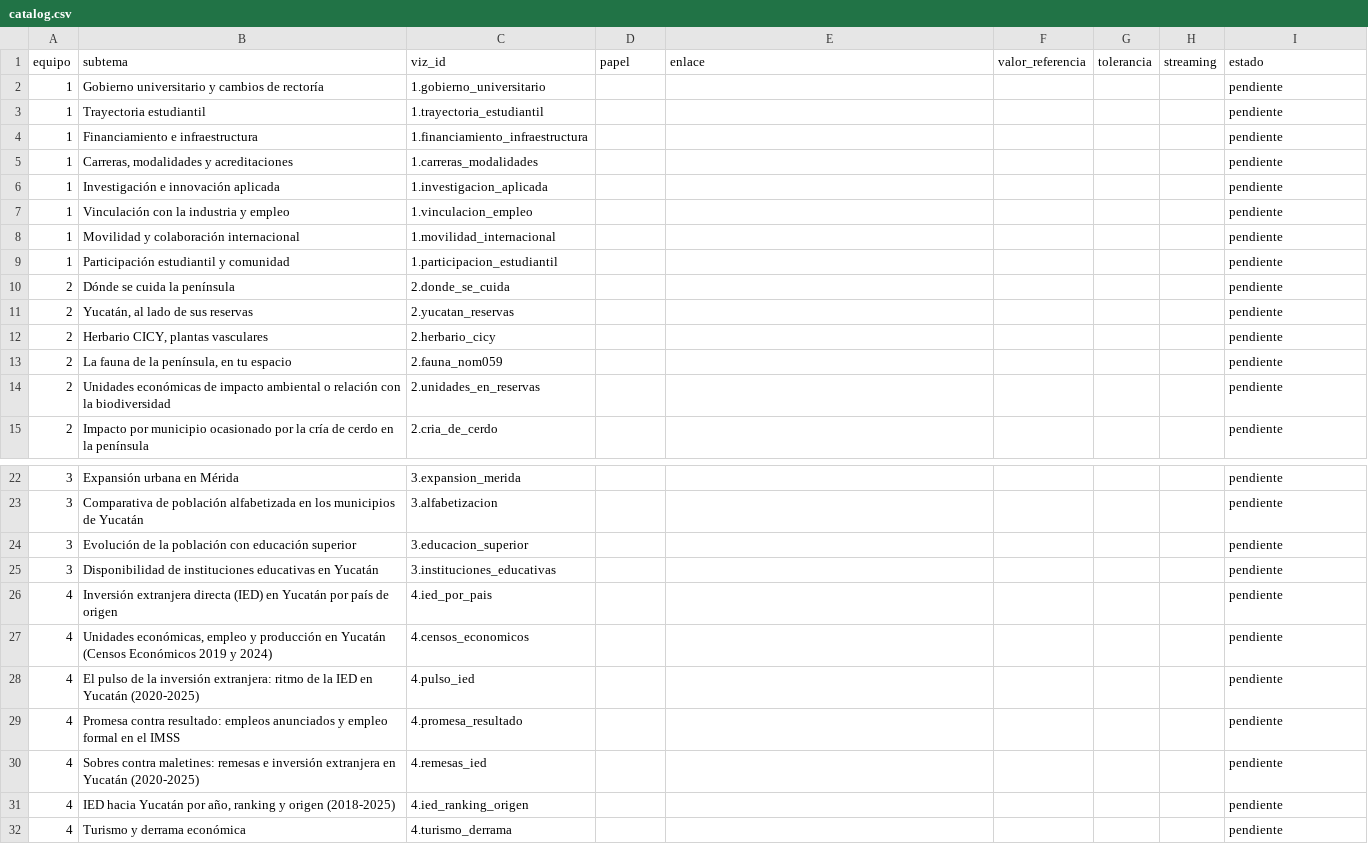
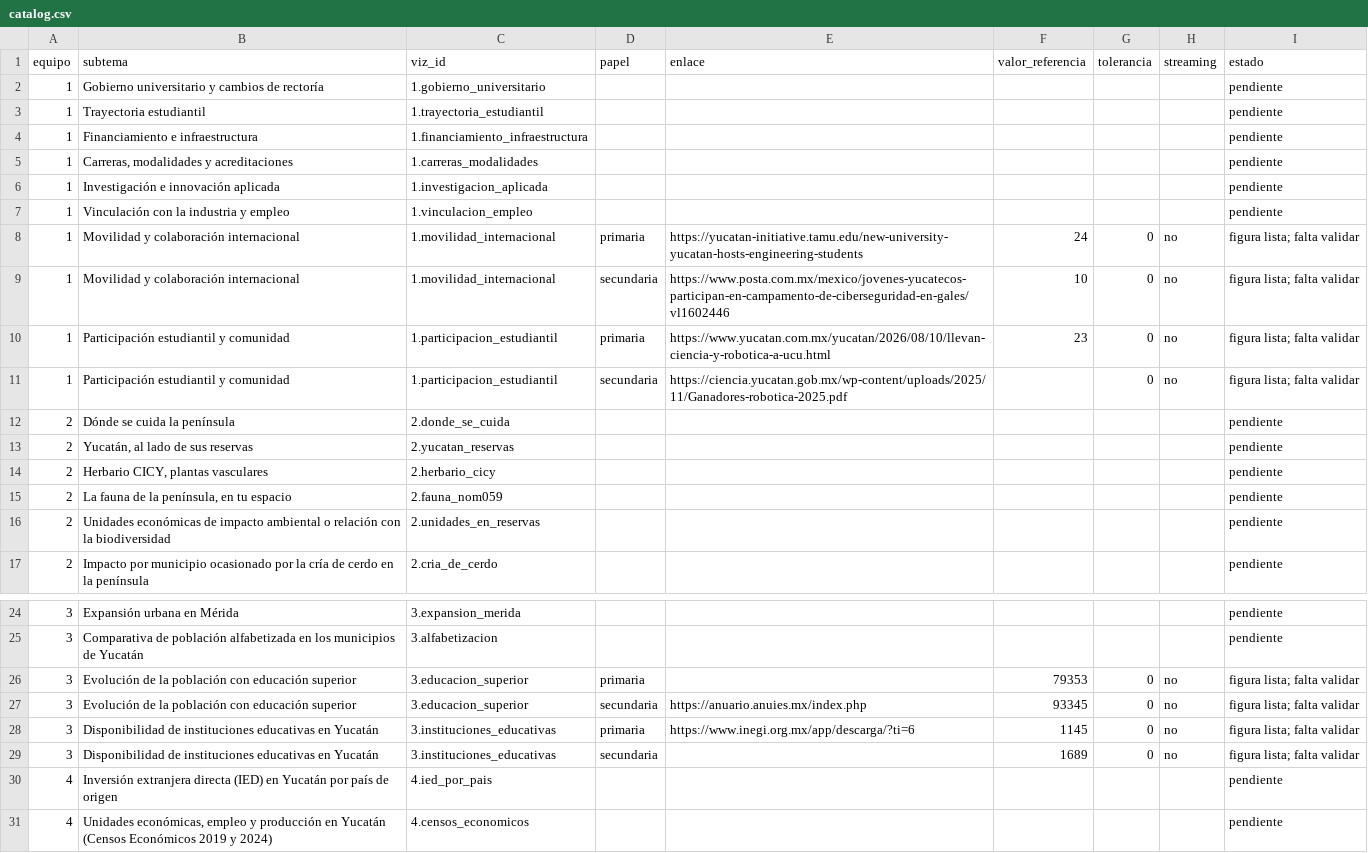
Before and after one commit to Sarita9115/ebook_vis, a CSV file: catalog/catalog.csv, drawn as a sheet; only a part is shown, gaps mark what is left out; the shorter side is filled out with more unchanged rows; addresses are those after the commit; the diff names each change by its address in the sheet, - before the commit and + after, or states it on an @@ line.

Commit message:
feat: add four Plotly visualizations and data pipelines
- Add international mobility visualization.
- Add student participation and community visualization.
- Add higher education visualization.
- Add educational institutions visualization.
- Implement data extraction and transformation pipelines.
- Add HTML event extraction utility.
- Update visualization catalog and project configuration.

```diff
--- a/catalog/catalog.csv
+++ b/catalog/catalog.csv
-D8 (papel): (empty)
+D8 (papel): primaria
-E8 (enlace): (empty)
+E8 (enlace): https://yucatan-initiative.tamu.edu/new-university-yucatan-hosts-engineering-students
-F8 (valor_referencia): (empty)
+F8 (valor_referencia): 24
-G8 (tolerancia): (empty)
+G8 (tolerancia): 0
-H8 (streaming): (empty)
+H8 (streaming): no
-I8 (estado): pendiente
+I8 (estado): figura lista; falta validar
+row 9: 1 | Movilidad y colaboración internacional | 1.movilidad_internacional | secundaria | https://www.posta.com.mx/mexico/jovenes-yucatecos-participan-en-campamento-de-ciberseguridad-en-gales/vl1602446 | 10 | 0 | no | figura lista; falta validar
+row 10: 1 | Participación estudiantil y comunidad | 1.participacion_estudiantil | primaria | https://www.yucatan.com.mx/yucatan/2026/08/10/llevan-ciencia-y-robotica-a-ucu.html | 23 | 0 | no | figura lista; falta validar
-D11 (papel): (empty)
+D11 (papel): secundaria
-E11 (enlace): (empty)
+E11 (enlace): https://ciencia.yucatan.gob.mx/wp-content/uploads/2025/11/Ganadores-robotica-2025.pdf
-G11 (tolerancia): (empty)
+G11 (tolerancia): 0
-H11 (streaming): (empty)
+H11 (streaming): no
-I11 (estado): pendiente
+I11 (estado): figura lista; falta validar
-D26 (papel): (empty)
+D26 (papel): primaria
-F26 (valor_referencia): (empty)
+F26 (valor_referencia): 79353
-G26 (tolerancia): (empty)
+G26 (tolerancia): 0
-H26 (streaming): (empty)
+H26 (streaming): no
-I26 (estado): pendiente
+I26 (estado): figura lista; falta validar
+row 27: 3 | Evolución de la población con educación superior | 3.educacion_superior | secundaria | https://anuario.anuies.mx/index.php | 93345 | 0 | no | figura lista; falta validar
+row 28: 3 | Disponibilidad de instituciones educativas en Yucatán | 3.instituciones_educativas | primaria | https://www.inegi.org.mx/app/descarga/?ti=6 | 1145 | 0 | no | figura lista; falta validar
-D29 (papel): (empty)
+D29 (papel): secundaria
-F29 (valor_referencia): (empty)
+F29 (valor_referencia): 1689
-G29 (tolerancia): (empty)
+G29 (tolerancia): 0
-H29 (streaming): (empty)
+H29 (streaming): no
-I29 (estado): pendiente
+I29 (estado): figura lista; falta validar
```
Also changed, not shown: 9 other files.
